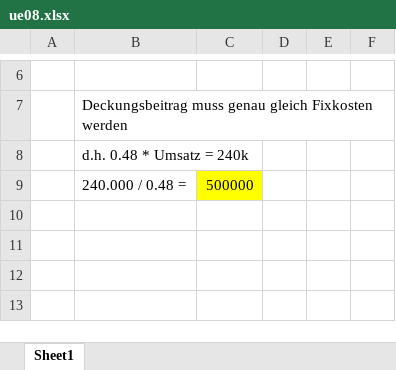
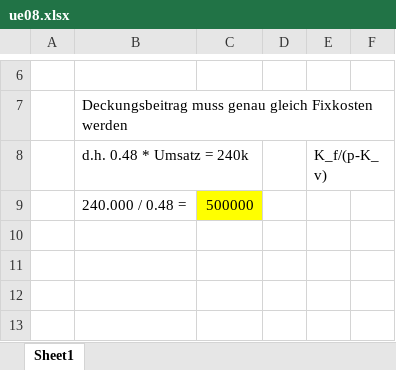
Before and after one commit to klemensdanner/ObsiGit, an Excel workbook: BWL/Übung/Übungen/UE08/ue08.xlsx, sheet Sheet1, drawn as a sheet; only a part is shown, gaps mark what is left out; values as stored, in another font and other column widths than the file's, no borders; the diff names each change by its address in the sheet, - before the commit and + after, or states it on an @@ line.

```diff
--- a/BWL/Übung/Übungen/UE08/ue08.xlsx (sheet Sheet1)
+++ b/BWL/Übung/Übungen/UE08/ue08.xlsx (sheet Sheet1)
-E8: (empty)
+E8: K_f/(p-K_v)
```
Also changed, not shown: 21 other files.
